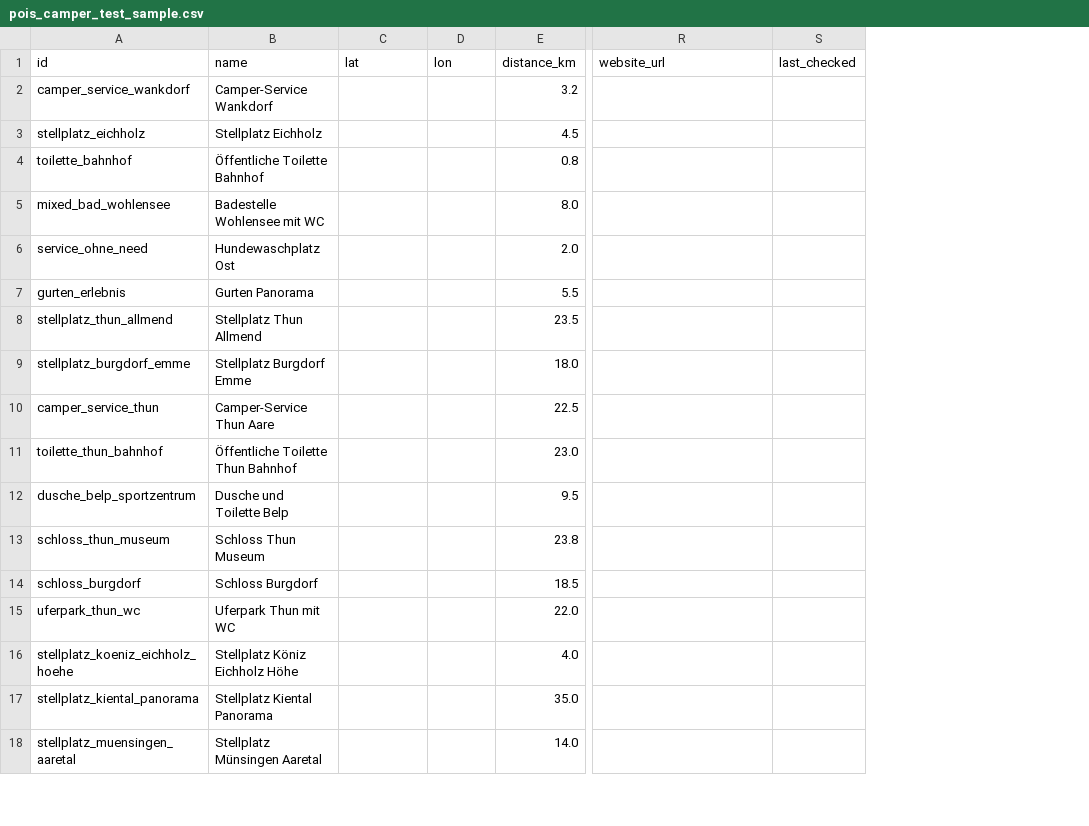
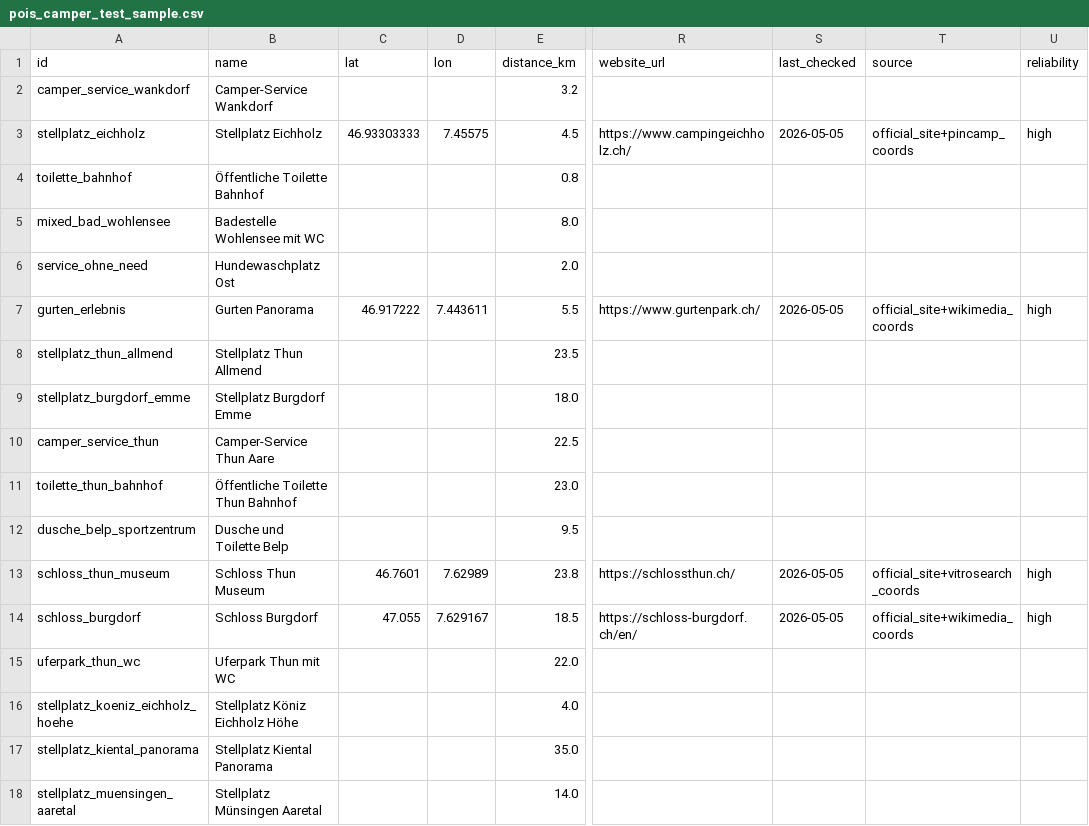
Before and after one commit to stiiwi/Scout4U, a CSV file: pois_camper_test_sample.csv, drawn as a sheet; only a part is shown, gaps mark what is left out; the diff names each change by its address in the sheet, - before the commit and + after, or states it on an @@ line.

```diff
--- a/pois_camper_test_sample.csv
+++ b/pois_camper_test_sample.csv
+column T (source), rows 3-14: official_site+pincamp_coords |  |  |  | official_site+wikimedia_coords |  |  |  |  |  | official_site+vitrosearch_coords | official_site+wikimedia_coords
+column U (reliability), rows 3-14: high |  |  |  | high |  |  |  |  |  | high | high
-C3 (lat): (empty)
+C3 (lat): 46.93303333
-D3 (lon): (empty)
+D3 (lon): 7.45575
-R3 (website_url): (empty)
+R3 (website_url): https://www.campingeichholz.ch/
-S3 (last_checked): (empty)
+S3 (last_checked): 2026-05-05
-C7 (lat): (empty)
+C7 (lat): 46.917222
-D7 (lon): (empty)
+D7 (lon): 7.443611
-R7 (website_url): (empty)
+R7 (website_url): https://www.gurtenpark.ch/
-S7 (last_checked): (empty)
+S7 (last_checked): 2026-05-05
-C13 (lat): (empty)
+C13 (lat): 46.7601
-D13 (lon): (empty)
+D13 (lon): 7.62989
-R13 (website_url): (empty)
+R13 (website_url): https://schlossthun.ch/
-S13:S14 (last_checked): (empty)
+S13:S14 (last_checked): 2026-05-05
-C14 (lat): (empty)
+C14 (lat): 47.055
-D14 (lon): (empty)
+D14 (lon): 7.629167
-R14 (website_url): (empty)
+R14 (website_url): https://schloss-burgdorf.ch/en/
```
Also changed, not shown: 2 other files.
